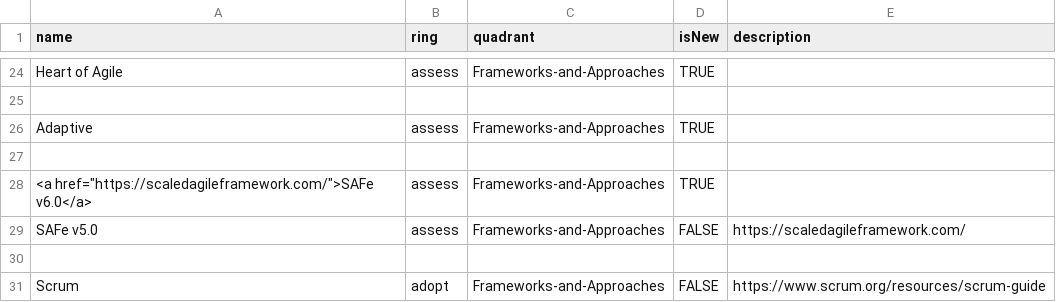
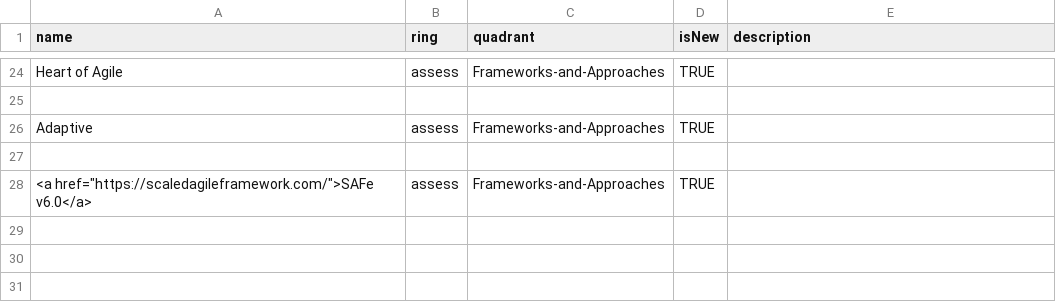
Before and after one commit to paul-aginicds/sonar, a CSV file: items.csv, drawn as a sheet; only a part is shown, gaps mark what is left out; the diff names each change by its address in the sheet, - before the commit and + after, or states it on an @@ line.

Commit message:
Update items.csv

```diff
--- a/items.csv
+++ b/items.csv
-row 29: SAFe v5.0 | assess | Frameworks-and-Approaches | FALSE | https://scaledagileframework.com/
-row 30: (empty)
-row 31: Scrum | adopt | Frameworks-and-Approaches | FALSE | https://www.scrum.org/resources/scrum-guide
```
